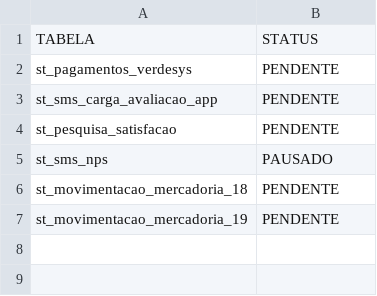
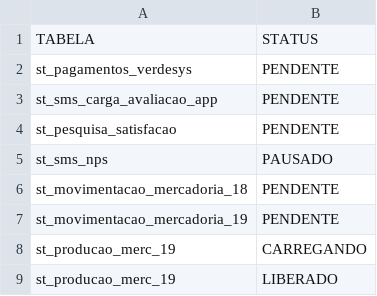
Before and after one commit to lucasely/bot_mis, a CSV file: STATUS_ETL.csv, drawn as a sheet; the diff names each change by its address in the sheet, - before the commit and + after, or states it on an @@ line.

```diff
--- a/STATUS_ETL.csv
+++ b/STATUS_ETL.csv
+row 8: st_producao_merc_19 | CARREGANDO
+row 9: st_producao_merc_19 | LIBERADO
```
Also changed, not shown: verdemis.csv.
